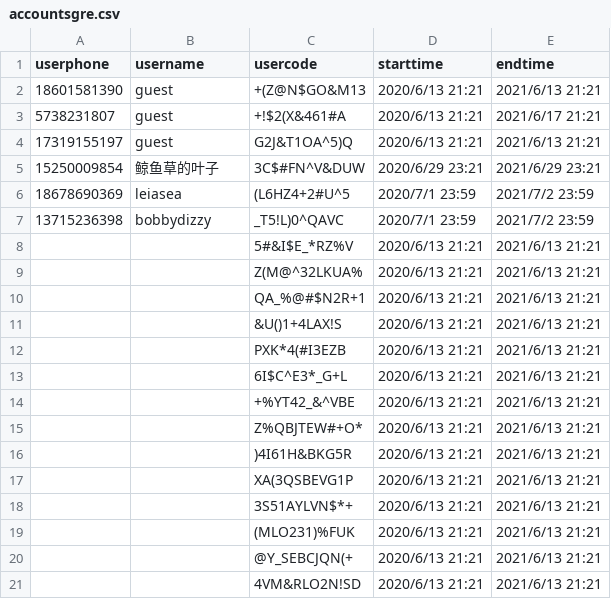
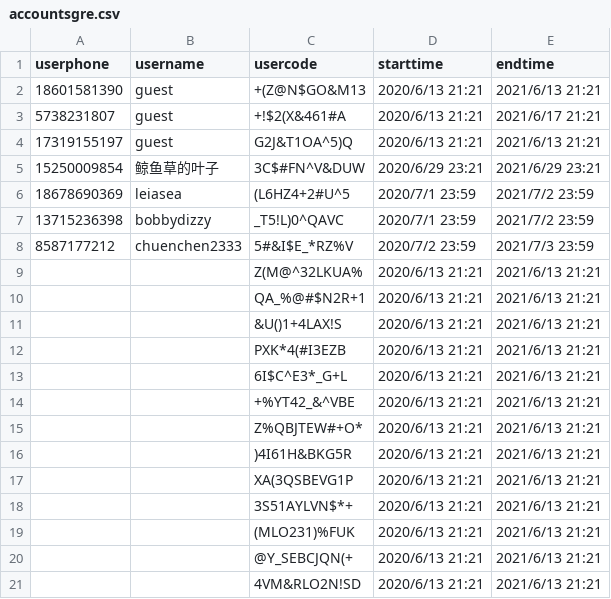
Before and after one commit to rajna/toeflexam, a CSV file: toeflzhanghao/accountsgre.csv, drawn as a sheet.

```diff
--- a/toeflzhanghao/accountsgre.csv
+++ b/toeflzhanghao/accountsgre.csv
@@ -7,3 +7,3 @@ userphone,username,usercode,starttime,endtime
 13715236398,bobbydizzy,_T5!L)0^QAVC,2020/7/1 23:59,2021/7/2 23:59
-,,5#&I$E_*RZ%V,2020/6/13 21:21,2021/6/13 21:21
+8587177212,chuenchen2333,5#&I$E_*RZ%V,2020/7/2 23:59,2021/7/3 23:59
 ,,Z(M@^32LKUA%,2020/6/13 21:21,2021/6/13 21:21
```
Also changed, not shown: 2 other files.
